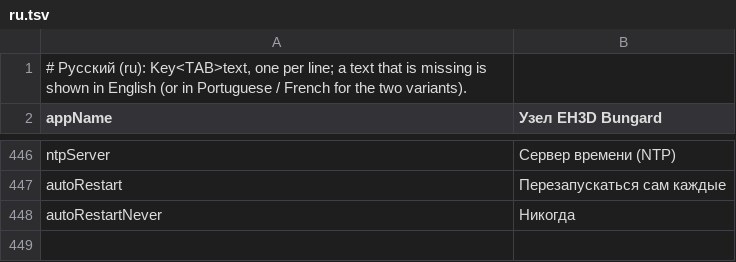
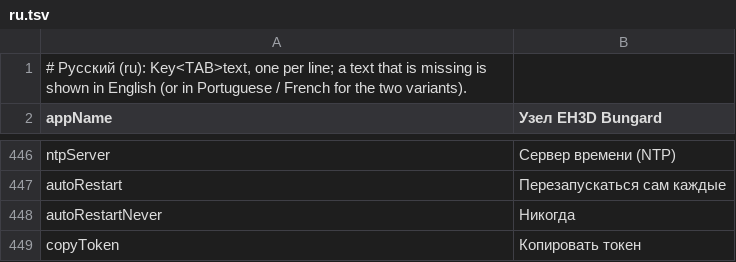
Before and after one commit to JuanenRac/EH3D-NODE-BUNGARD, a TSV file: panel/locales/ru.tsv, drawn as a sheet; only a part is shown, gaps mark what is left out.

```diff
--- a/panel/locales/ru.tsv
+++ b/panel/locales/ru.tsv
@@ -448 +448,2 @@ autoRestart	Перезапускаться сам каждые
 autoRestartNever	Никогда
+copyToken	Копировать токен
```
Also changed, not shown: panel/locales/bg.tsv, panel/locales/el.tsv, 27 other files.
